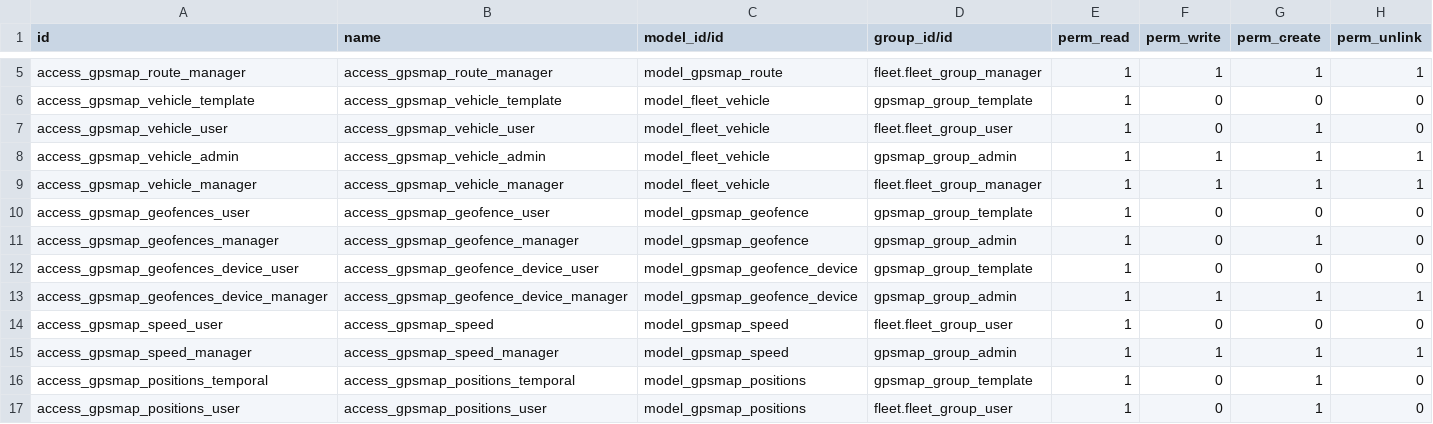
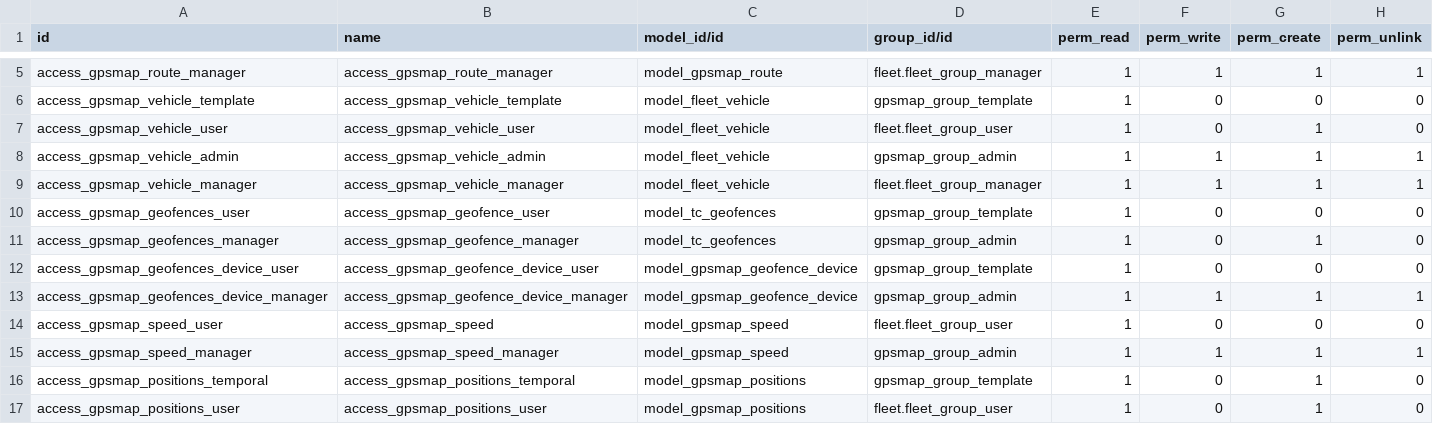
Before and after one commit to eduardovizcaino/gpsmap_solesgps, a CSV file: gpsmap/security/ir.model.access.csv, drawn as a sheet; only a part is shown, gaps mark what is left out.

```diff
--- a/gpsmap/security/ir.model.access.csv
+++ b/gpsmap/security/ir.model.access.csv
@@ -9,4 +9,4 @@ access_gpsmap_vehicle_admin,access_gpsmap_vehicle_admin,model_fleet_vehicle,gpsm
 access_gpsmap_vehicle_manager,access_gpsmap_vehicle_manager,model_fleet_vehicle,fleet.fleet_group_manager,1,1,1,1
-access_gpsmap_geofences_user,access_gpsmap_geofence_user,model_gpsmap_geofence,gpsmap_group_template,1,0,0,0
-access_gpsmap_geofences_manager,access_gpsmap_geofence_manager,model_gpsmap_geofence,gpsmap_group_admin,1,0,1,0
+access_gpsmap_geofences_user,access_gpsmap_geofence_user,model_tc_geofences,gpsmap_group_template,1,0,0,0
+access_gpsmap_geofences_manager,access_gpsmap_geofence_manager,model_tc_geofences,gpsmap_group_admin,1,0,1,0
 access_gpsmap_geofences_device_user,access_gpsmap_geofence_device_user,model_gpsmap_geofence_device,gpsmap_group_template,1,0,0,0
```
Also changed, not shown: 5 other files.
